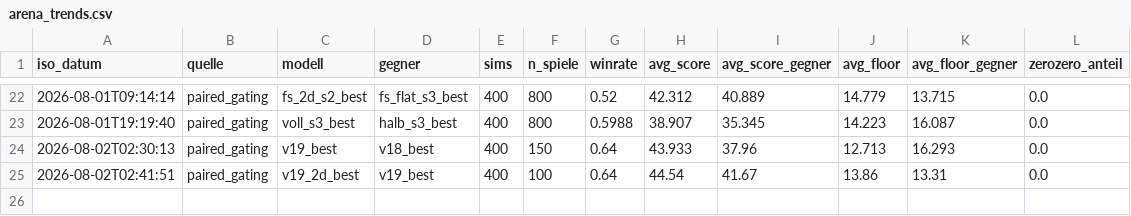
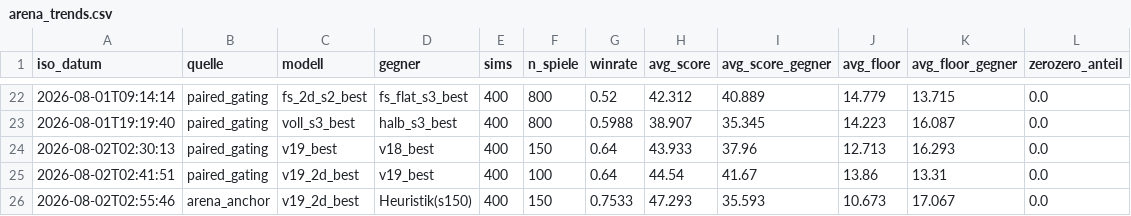
Before and after one commit to artfox1985/mosaic-AI, a CSV file: evaluations/arena_trends.csv, drawn as a sheet; only a part is shown, gaps mark what is left out; the diff names each change by its address in the sheet, - before the commit and + after, or states it on an @@ line.

```diff
--- a/evaluations/arena_trends.csv
+++ b/evaluations/arena_trends.csv
+row 26: 2026-08-02T02:55:46 | arena_anchor | v19_2d_best | Heuristik(s150) | 400 | 150 | 0.7533 | 47.293 | 35.593 | 10.673 | 17.067 | 0.0
```
Also changed, not shown: evaluations/elo_history.csv.
